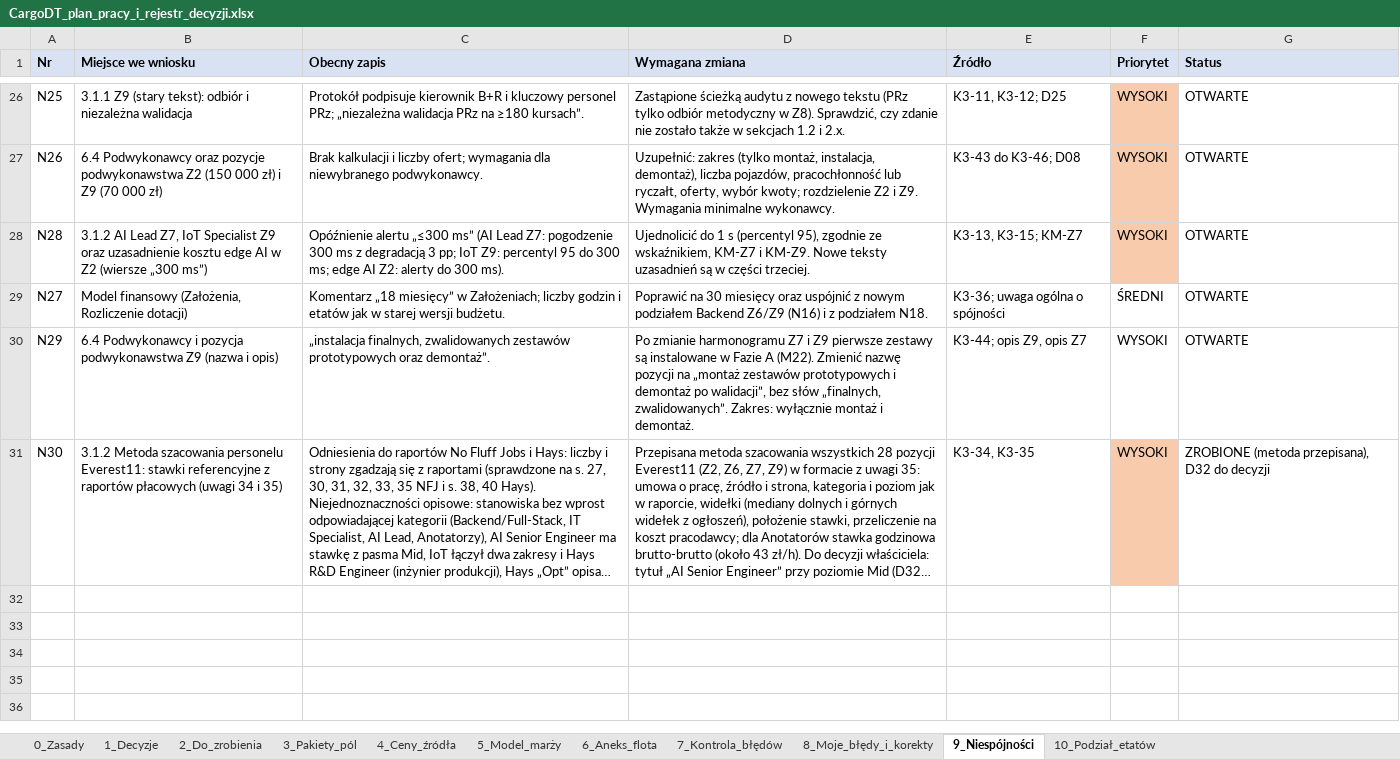
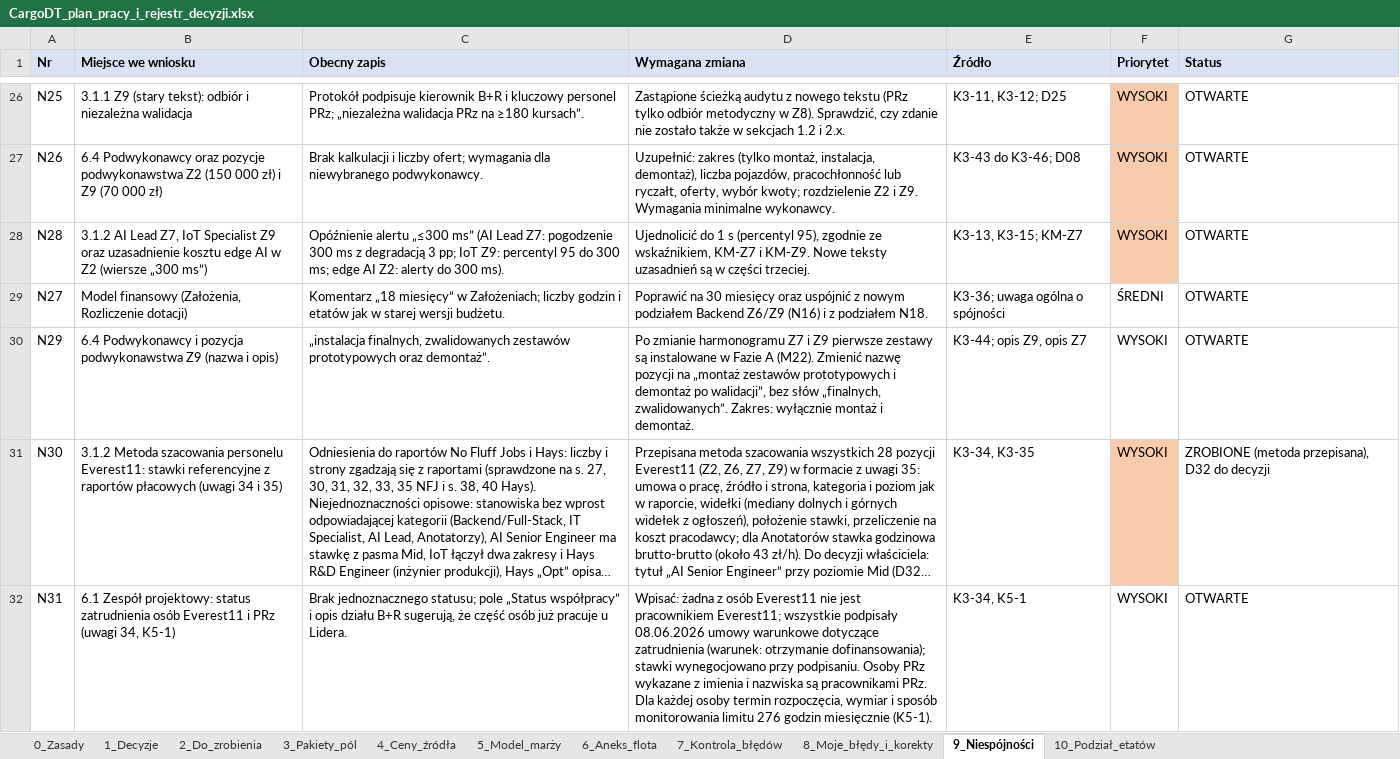
Before and after one commit to retajczyke/smart, an Excel workbook: CargoDT_plan_pracy_i_rejestr_decyzji.xlsx, sheet 9_Niespójności, drawn as a sheet; only a part is shown, gaps mark what is left out; long unchanged cells end in …; values as stored, in another font and other column widths than the file's, no borders; the diff names each change by its address in the sheet, - before the commit and + after, or states it on an @@ line.

```diff
--- a/CargoDT_plan_pracy_i_rejestr_decyzji.xlsx (sheet 9_Niespójności)
+++ b/CargoDT_plan_pracy_i_rejestr_decyzji.xlsx (sheet 9_Niespójności)
+row 32: N31 | 6.1 Zespół projektowy: status zatrudnienia osób Everest11 i PRz (uwagi 34, K5-1) | Brak jednoznacznego statusu; pole „Status współpracy” i opis działu B+R sugerują, że część osób już pracuje u Lidera. | Wpisać: żadna z osób Everest11 nie jest pracownikiem Everest11; wszystkie podpisały 08.06.2026 umowy warunkowe dotyczące zatrudnienia (warunek: otrzymanie dofinansowania); stawki wynegocjowano przy podpisaniu. Osoby PRz wykazane z imienia i nazwiska są pracownikami PRz. Dla każdej osoby termin rozpoczęcia, wymiar i sposób monitorowania limitu 276 godzin miesięcznie (K5-1). | K3-34, K5-1 | WYSOKI | OTWARTE
```
Also changed, not shown: sheet 1_Decyzje, 1 other file.
